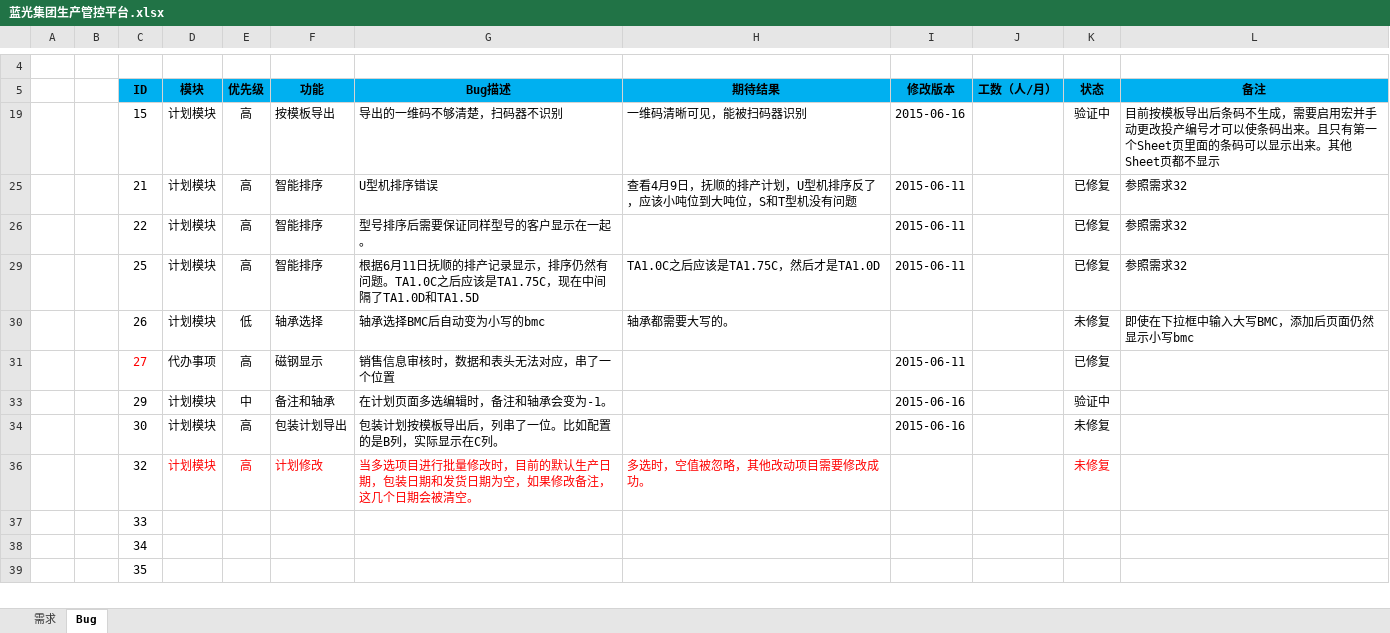
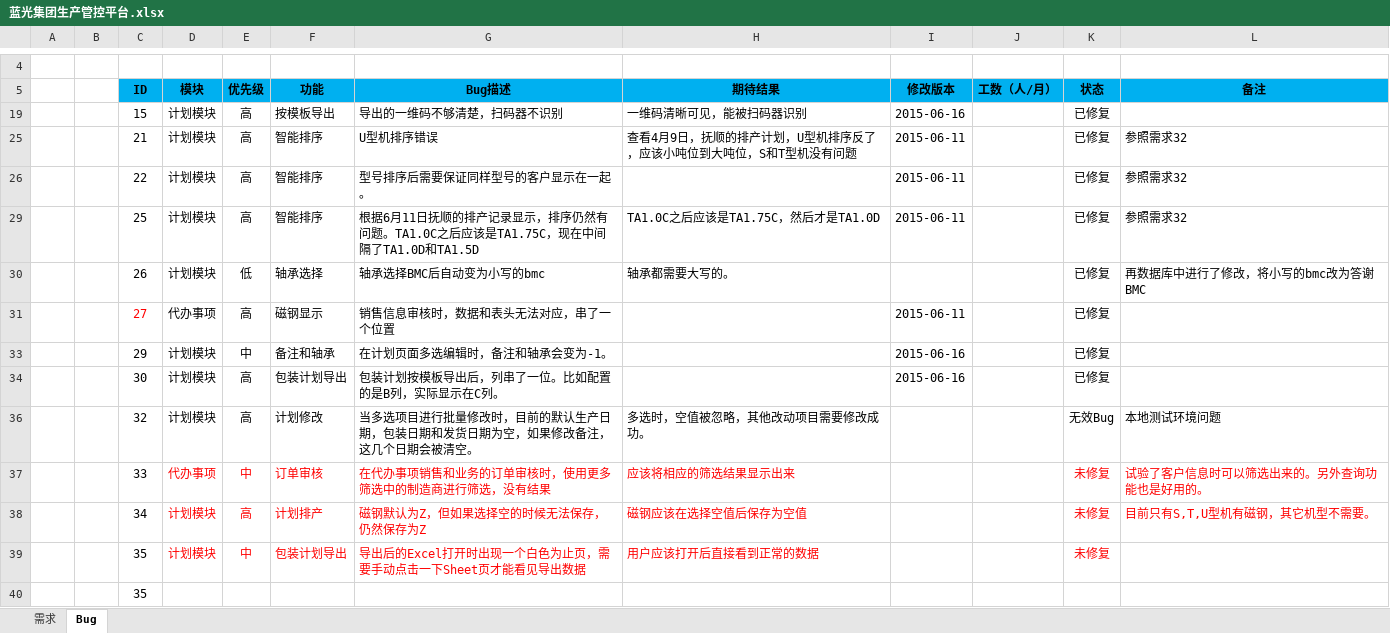
Before and after one commit to Patrick-Wang/BlueRay, an Excel workbook: Documentation/蓝光集团生产管控平台.xlsx, sheet Bug, drawn as a sheet; only a part is shown, gaps mark what is left out; values as stored, in another font and other column widths than the file's, no borders; removed rows and columns are numbered as before the commit, all else as after; the diff covers the shown part only; the diff names each change by its address in the sheet, - before the commit and + after, or states it on an @@ line.

```diff
--- a/Documentation/蓝光集团生产管控平台.xlsx (sheet Bug)
+++ b/Documentation/蓝光集团生产管控平台.xlsx (sheet Bug)
-K19 (状态): 验证中
+K19 (状态): 已修复
-L19 (备注): 目前按模板导出后条码不生成，需要启用宏并手动更改投产编号才可以使条码出来。且只有第一个Sheet页里面的条码可以显示出来。其他Sheet页都不显示
+L19 (备注): (empty)
-K30 (状态): 未修复
+K30 (状态): 已修复
-L30 (备注): 即使在下拉框中输入大写BMC，添加后页面仍然显示小写bmc
+L30 (备注): 再数据库中进行了修改，将小写的bmc改为答谢BMC
-K33 (状态): 验证中
+K33 (状态): 已修复
-K34 (状态): 未修复
+K34 (状态): 已修复
-D36:H36 text colour: #FF0000
+D36:H36 text colour: black
-K36 (状态): 未修复
+K36 (状态): 无效Bug
-K36 text colour: #FF0000
+K36 text colour: black
-L36 (备注): (empty)
+L36 (备注): 本地测试环境问题
-row 37:  |  | 33
-row 38:  |  | 34
+row 37:  |  | 33 | 代办事项 | 中 | 订单审核 | 在代办事项销售和业务的订单审核时，使用更多筛选中的制造商进行筛选，没有结果 | 应该将相应的筛选结果显示出来 |  |  | 未修复 | 试验了客户信息时可以筛选出来的。另外查询功能也是好用的。
+row 38:  |  | 34 | 计划模块 | 高 | 计划排产 | 磁钢默认为Z，但如果选择空的时候无法保存，仍然保存为Z | 磁钢应该在选择空值后保存为空值 |  |  | 未修复 | 目前只有S,T,U型机有磁钢，其它机型不需要。
+row 39:  |  | 35 | 计划模块 | 中 | 包装计划导出 | 导出后的Excel打开时出现一个白色为止页，需要手动点击一下Sheet页才能看见导出数据 | 用户应该打开后直接看到正常的数据 |  |  | 未修复
```
Also changed, not shown: 20 added rows and 2 edited cells elsewhere in this sheet, sheet 需求, 1 other file.
